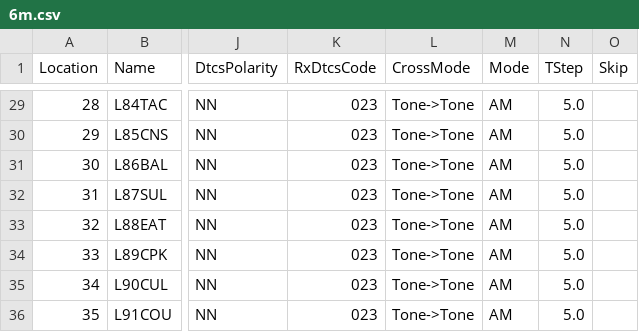
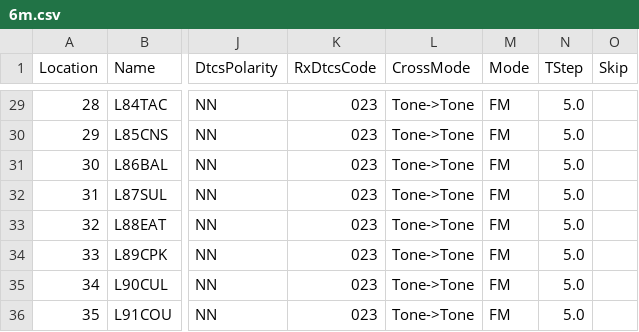
Before and after one commit to efalk/SeattleACS, a CSV file: Chirp/6m.csv, drawn as a sheet; only a part is shown, gaps mark what is left out; the diff covers the shown part only; the diff names each change by its address in the sheet, - before the commit and + after, or states it on an @@ line.

```diff
--- a/Chirp/6m.csv
+++ b/Chirp/6m.csv
-M29:M36 (Mode): AM
+M29:M36 (Mode): FM
```
Also changed, not shown: 26 edited cells elsewhere in this file.
